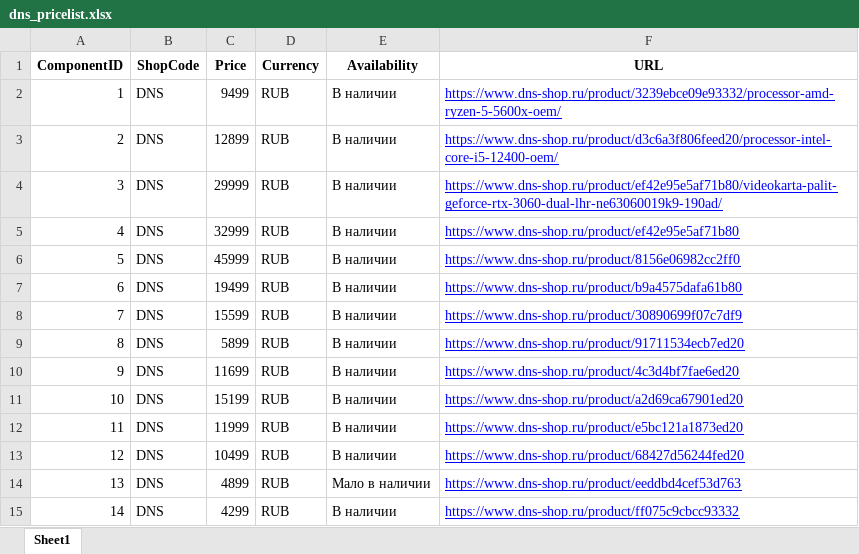
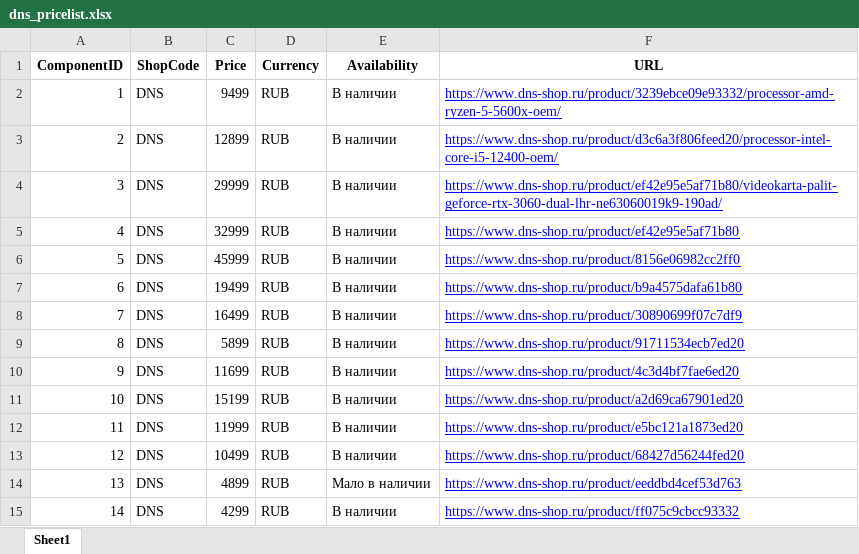
Before and after one commit to VladisSuh/StartupPCConfigurator, an Excel workbook: data/pricelists/dns_pricelist.xlsx, sheet Sheet1, drawn as a sheet; values as stored, in another font and other column widths than the file's, no borders; the diff names each change by its address in the sheet, - before the commit and + after, or states it on an @@ line.

```diff
--- a/data/pricelists/dns_pricelist.xlsx (sheet Sheet1)
+++ b/data/pricelists/dns_pricelist.xlsx (sheet Sheet1)
-C8 (Price): 15599
+C8 (Price): 16499
```
Also changed, not shown: data/pricelists/citilink_pricelist.xlsx, data/pricelists/nix_pricelist.xlsx, 6 other files.
